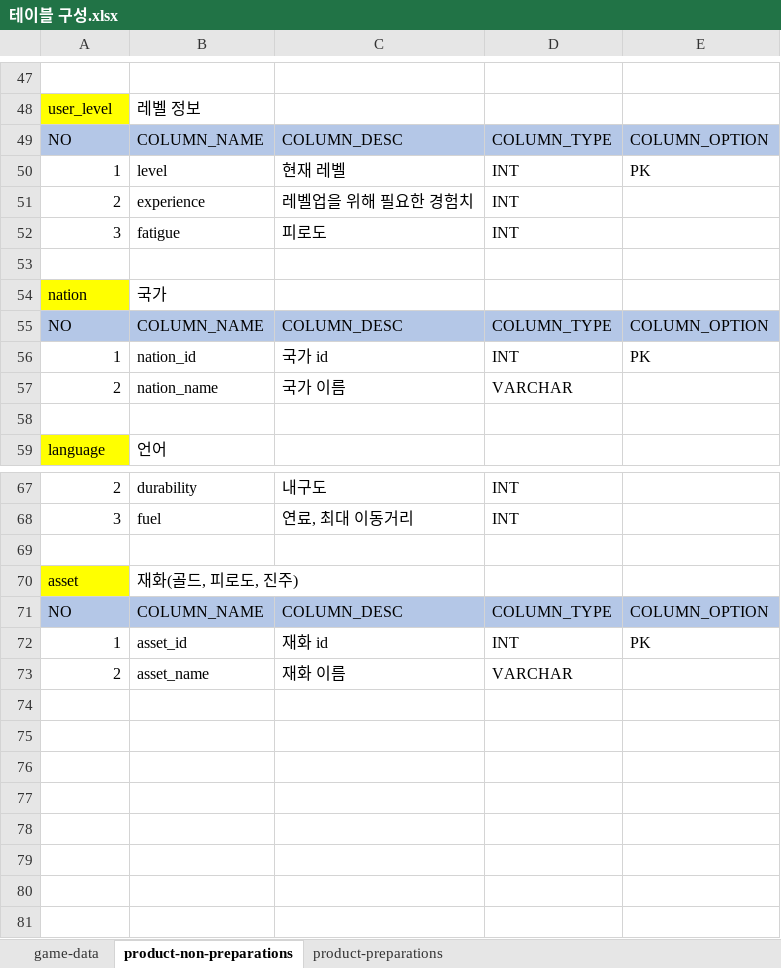
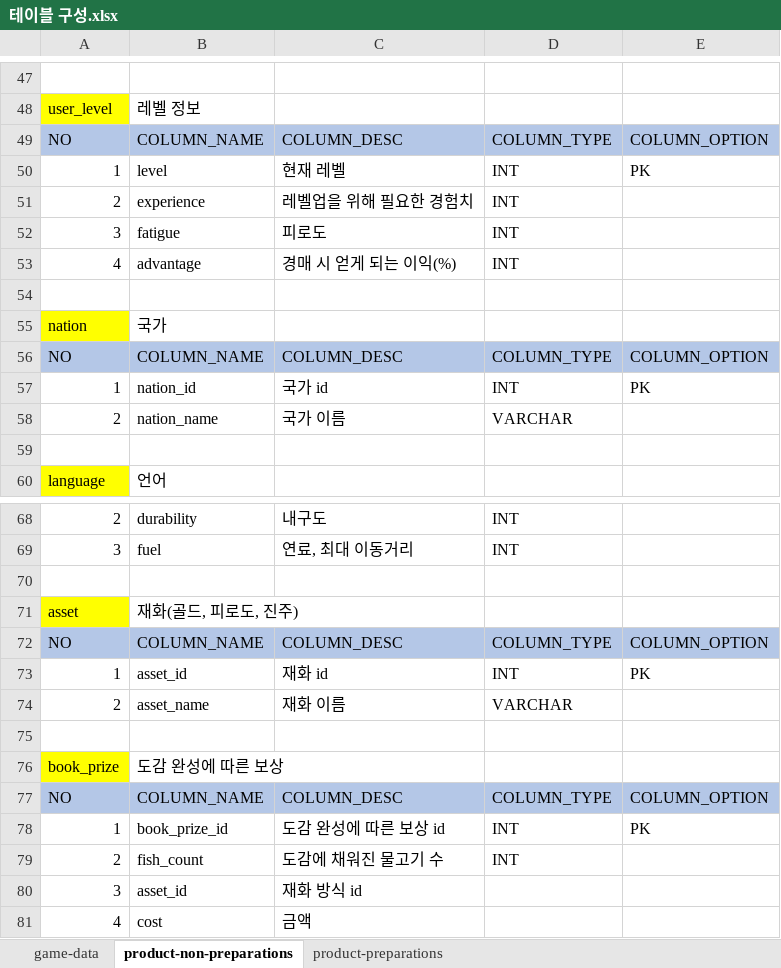
Before and after one commit to nayoonv/game-server, an Excel workbook: 설계/테이블 구성.xlsx, sheet product-non-preparations, drawn as a sheet; only a part is shown, gaps mark what is left out; values as stored, in another font and other column widths than the file's, no borders; the diff names each change by its address in the sheet, - before the commit and + after, or states it on an @@ line.

```diff
--- a/설계/테이블 구성.xlsx (sheet product-non-preparations)
+++ b/설계/테이블 구성.xlsx (sheet product-non-preparations)
+row 53: 4 | advantage | 경매 시 얻게 되는 이익(%) | INT
+row 75: (empty)
+row 76: book_prize | 도감 완성에 따른 보상
+row 77: NO | COLUMN_NAME | COLUMN_DESC | COLUMN_TYPE | COLUMN_OPTION
+row 78: 1 | book_prize_id | 도감 완성에 따른 보상 id | INT | PK
+row 79: 2 | fish_count | 도감에 채워진 물고기 수 | INT
+row 80: 3 | asset_id | 재화 방식 id
+row 81: 4 | cost | 금액
```
Also changed, not shown: sheet game-data, 코딩/API 명세.xlsx, 2 other files.
